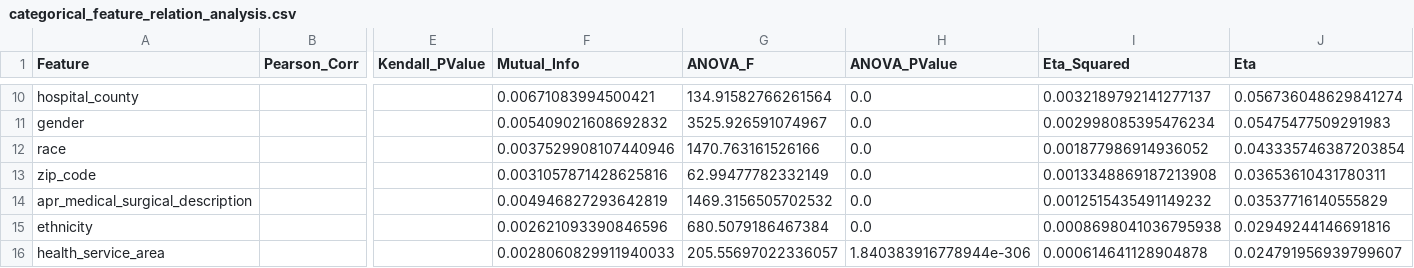
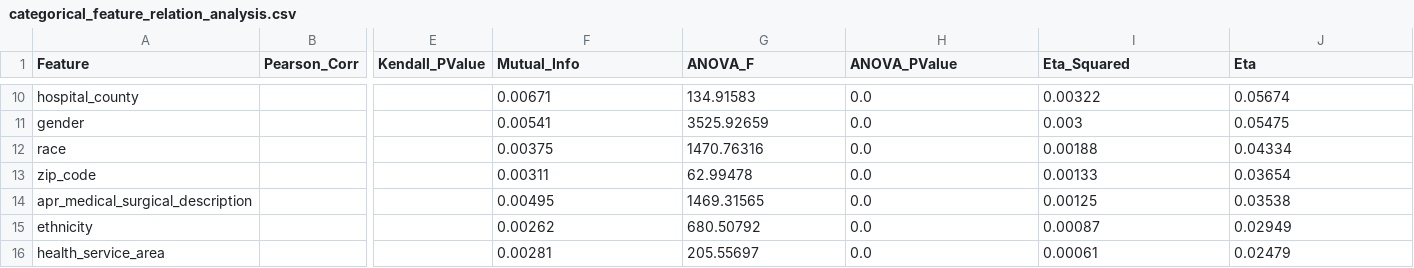
Before and after one commit to MahmudMridul/cse-711-project, a CSV file: data/categorical_feature_relation_analysis.csv, drawn as a sheet; only a part is shown, gaps mark what is left out; the diff covers the shown part only; the diff names each change by its address in the sheet, - before the commit and + after, or states it on an @@ line.

```diff
--- a/data/categorical_feature_relation_analysis.csv
+++ b/data/categorical_feature_relation_analysis.csv
-F10 (Mutual_Info): 0.00671083994500421
+F10 (Mutual_Info): 0.00671
-G10 (ANOVA_F): 134.91582766261564
+G10 (ANOVA_F): 134.91583
-I10 (Eta_Squared): 0.0032189792141277137
+I10 (Eta_Squared): 0.00322
-J10 (Eta): 0.056736048629841274
+J10 (Eta): 0.05674
-F11 (Mutual_Info): 0.005409021608692832
+F11 (Mutual_Info): 0.00541
-G11 (ANOVA_F): 3525.926591074967
+G11 (ANOVA_F): 3525.92659
-I11 (Eta_Squared): 0.002998085395476234
+I11 (Eta_Squared): 0.003
-J11 (Eta): 0.05475477509291983
+J11 (Eta): 0.05475
-F12 (Mutual_Info): 0.0037529908107440946
+F12 (Mutual_Info): 0.00375
-G12 (ANOVA_F): 1470.763161526166
+G12 (ANOVA_F): 1470.76316
-I12 (Eta_Squared): 0.001877986914936052
+I12 (Eta_Squared): 0.00188
-J12 (Eta): 0.043335746387203854
+J12 (Eta): 0.04334
-F13 (Mutual_Info): 0.0031057871428625816
+F13 (Mutual_Info): 0.00311
-G13 (ANOVA_F): 62.99477782332149
+G13 (ANOVA_F): 62.99478
-I13 (Eta_Squared): 0.0013348869187213908
+I13 (Eta_Squared): 0.00133
-J13 (Eta): 0.03653610431780311
+J13 (Eta): 0.03654
-F14 (Mutual_Info): 0.004946827293642819
+F14 (Mutual_Info): 0.00495
-G14 (ANOVA_F): 1469.3156505702532
+G14 (ANOVA_F): 1469.31565
-I14 (Eta_Squared): 0.0012515435491149232
+I14 (Eta_Squared): 0.00125
-J14 (Eta): 0.03537716140555829
+J14 (Eta): 0.03538
-F15 (Mutual_Info): 0.002621093390846596
+F15 (Mutual_Info): 0.00262
-G15 (ANOVA_F): 680.5079186467384
+G15 (ANOVA_F): 680.50792
-I15 (Eta_Squared): 0.0008698041036795938
+I15 (Eta_Squared): 0.00087
-J15 (Eta): 0.02949244146691816
+J15 (Eta): 0.02949
-F16 (Mutual_Info): 0.0028060829911940033
+F16 (Mutual_Info): 0.00281
-G16 (ANOVA_F): 205.55697022336057
+G16 (ANOVA_F): 205.55697
-H16 (ANOVA_PValue): 1.840383916778944e-306
+H16 (ANOVA_PValue): 0.0
-I16 (Eta_Squared): 0.000614641128904878
+I16 (Eta_Squared): 0.00061
-J16 (Eta): 0.024791956939799607
+J16 (Eta): 0.02479
```
Also changed, not shown: 37 edited cells elsewhere in this file, data/numeric_feature_relation_analysis.csv, 2 other files.
